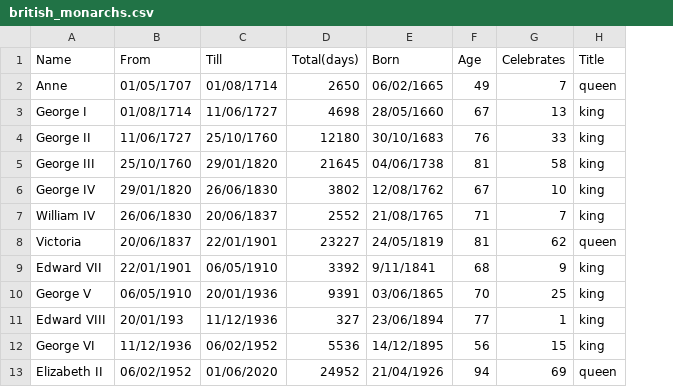
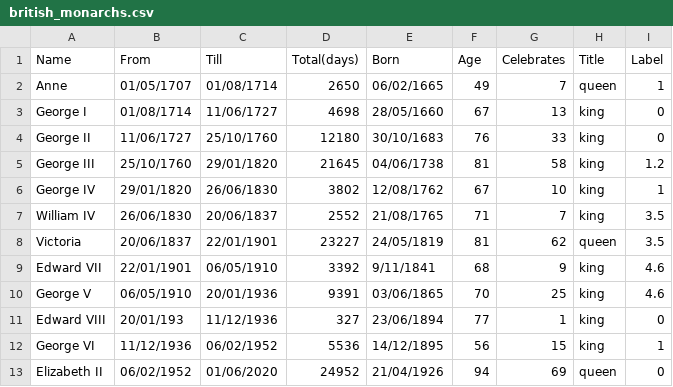
Before and after one commit to maryzam/monarchs_birthday, a CSV file: public/assets/data/british_monarchs.csv, drawn as a sheet; the diff names each change by its address in the sheet, - before the commit and + after, or states it on an @@ line.

```diff
--- a/public/assets/data/british_monarchs.csv
+++ b/public/assets/data/british_monarchs.csv
+column I (Label), rows 2-13: 1 | 0 | 0 | 1.2 | 1 | 3.5 | 3.5 | 4.6 | 4.6 | 0 | 1 | 0
```
Also changed, not shown: 16 other files.
